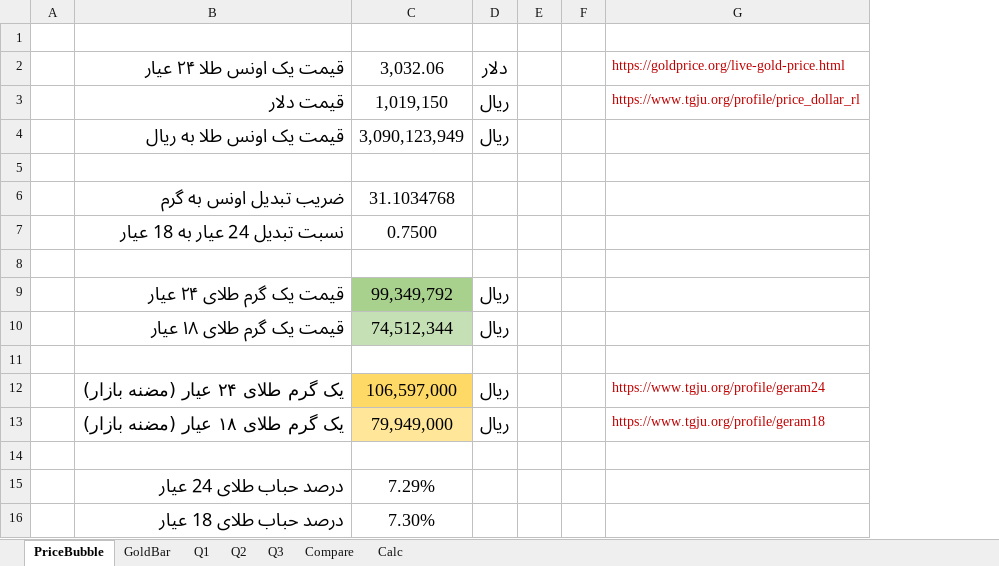
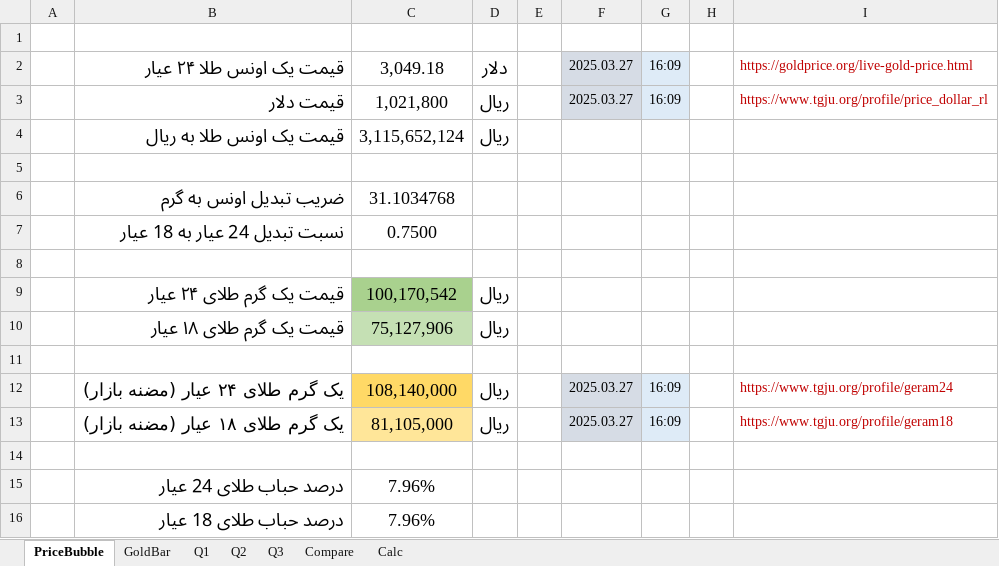
Before and after one commit to ehsanhaghpanah/eha-investment-on-gold, an Excel workbook: gold-investment-calc.xlsm, sheet PriceBubble, drawn as a sheet; values as stored, in another font and other column widths than the file's, no borders; removed rows and columns are numbered as before the commit, all else as after; the diff names each change by its address in the sheet, - before the commit and + after, or states it on an @@ line.

```diff
--- a/gold-investment-calc.xlsm (sheet PriceBubble)
+++ b/gold-investment-calc.xlsm (sheet PriceBubble)
-column C, rows 2-16: 3,032.06 | 1,019,150 | 3,090,123,949 |  | 31.1034768 | 0.7500 |  | 99,349,792 | 74,512,344 |  | 106,597,000 | 79,949,000 |  | 7.29% | 7.30%
+column C, rows 2-16: 3,049.18 | 1,021,800 | 3,115,652,124 |  | 31.1034768 | 0.7500 |  | 100,170,542 | 75,127,906 |  | 108,140,000 | 81,105,000 |  | 7.96% | 7.96%
+column F, rows 2-13: 2025.03.27 | 2025.03.27 |  |  |  |  |  |  |  |  | 2025.03.27 | 2025.03.27
+column G, rows 2-13: 16:09 | 16:09 |  |  |  |  |  |  |  |  | 16:09 | 16:09
```
Also changed, not shown: sheet Q2, sheet Q1, sheet Q3, sheet GoldBar, sheet Calc, sheet Compare.
